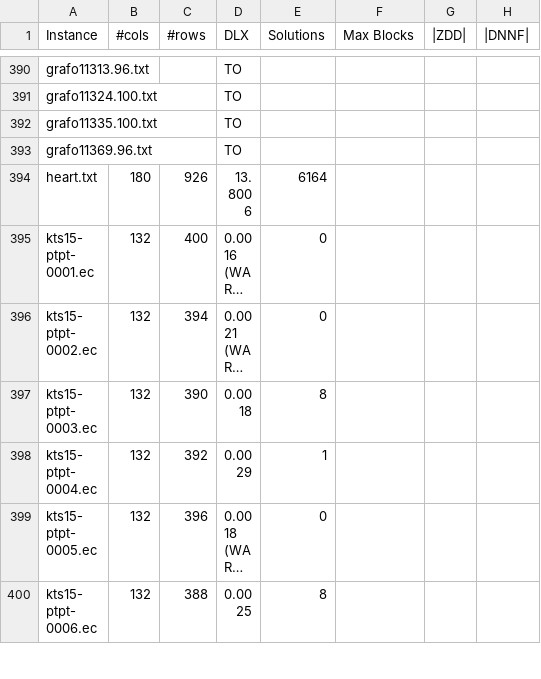
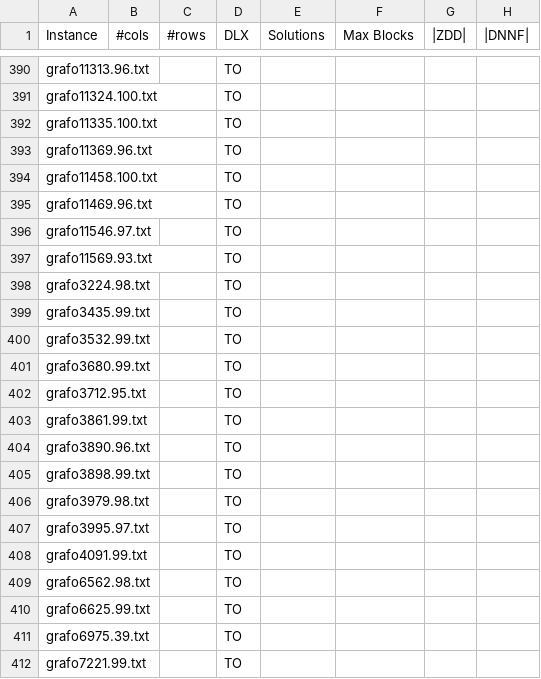
Before and after one commit to loiufam/Algorithm_DXD, a CSV file: results/batch_results_20260511/DLX_results.csv, drawn as a sheet; only a part is shown, gaps mark what is left out; the shorter side is filled out with more unchanged rows; long unchanged cells end in …; the diff covers the shown part only.

```diff
--- a/results/batch_results_20260511/DLX_results.csv
+++ b/results/batch_results_20260511/DLX_results.csv
@@ -393 +393,20 @@ grafo11335.100.txt,,,TO,,,,
 grafo11369.96.txt,,,TO,,,,
+grafo11458.100.txt,,,TO,,,,
+grafo11469.96.txt,,,TO,,,,
+grafo11546.97.txt,,,TO,,,,
+grafo11569.93.txt,,,TO,,,,
+grafo3224.98.txt,,,TO,,,,
+grafo3435.99.txt,,,TO,,,,
+grafo3532.99.txt,,,TO,,,,
+grafo3680.99.txt,,,TO,,,,
+grafo3712.95.txt,,,TO,,,,
+grafo3861.99.txt,,,TO,,,,
+grafo3890.96.txt,,,TO,,,,
+grafo3898.99.txt,,,TO,,,,
+grafo3979.98.txt,,,TO,,,,
+grafo3995.97.txt,,,TO,,,,
+grafo4091.99.txt,,,TO,,,,
+grafo6562.98.txt,,,TO,,,,
+grafo6625.99.txt,,,TO,,,,
+grafo6975.39.txt,,,TO,,,,
+grafo7221.99.txt,,,TO,,,,
```
Also changed, not shown: 51 added rows elsewhere in this file, 1 other file.
